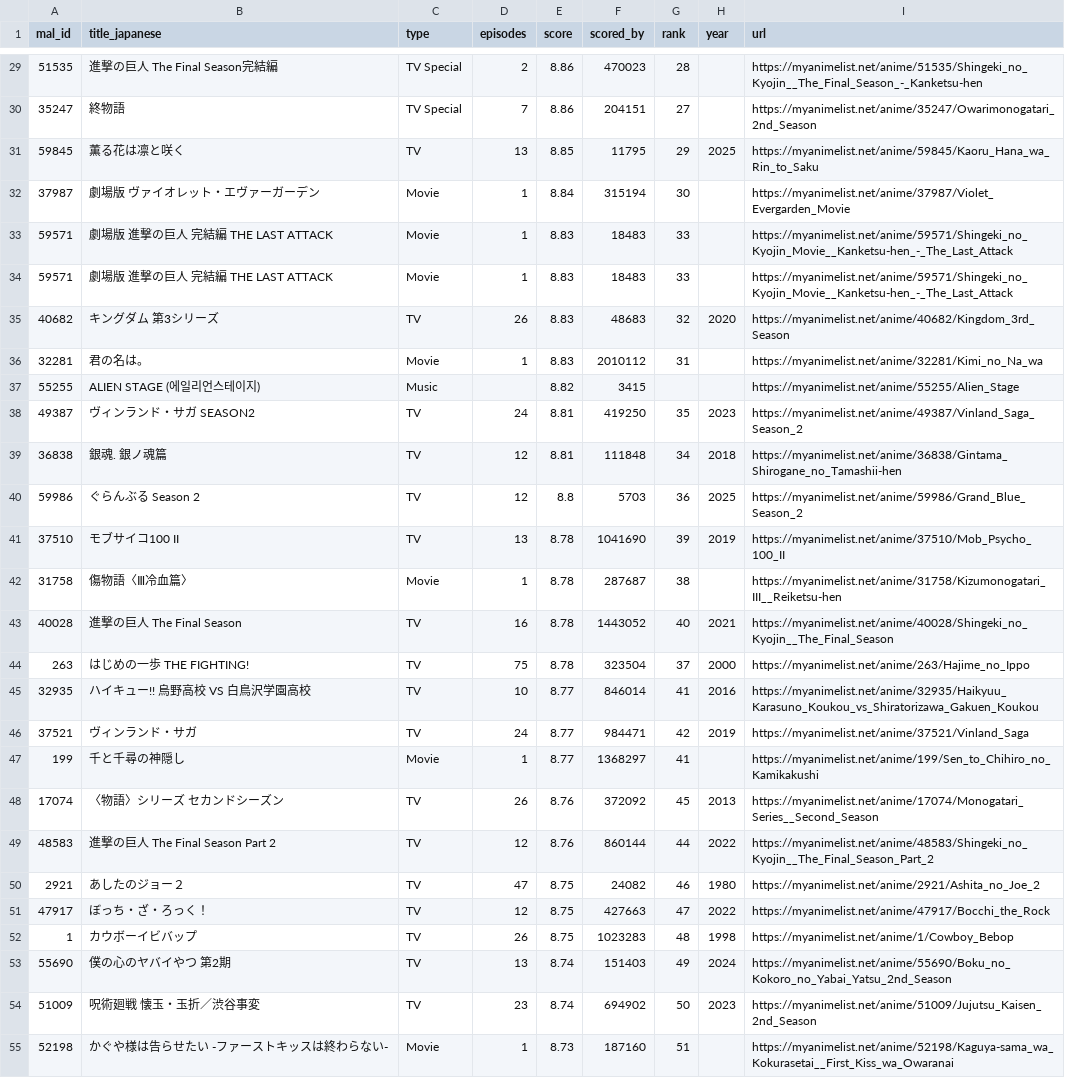
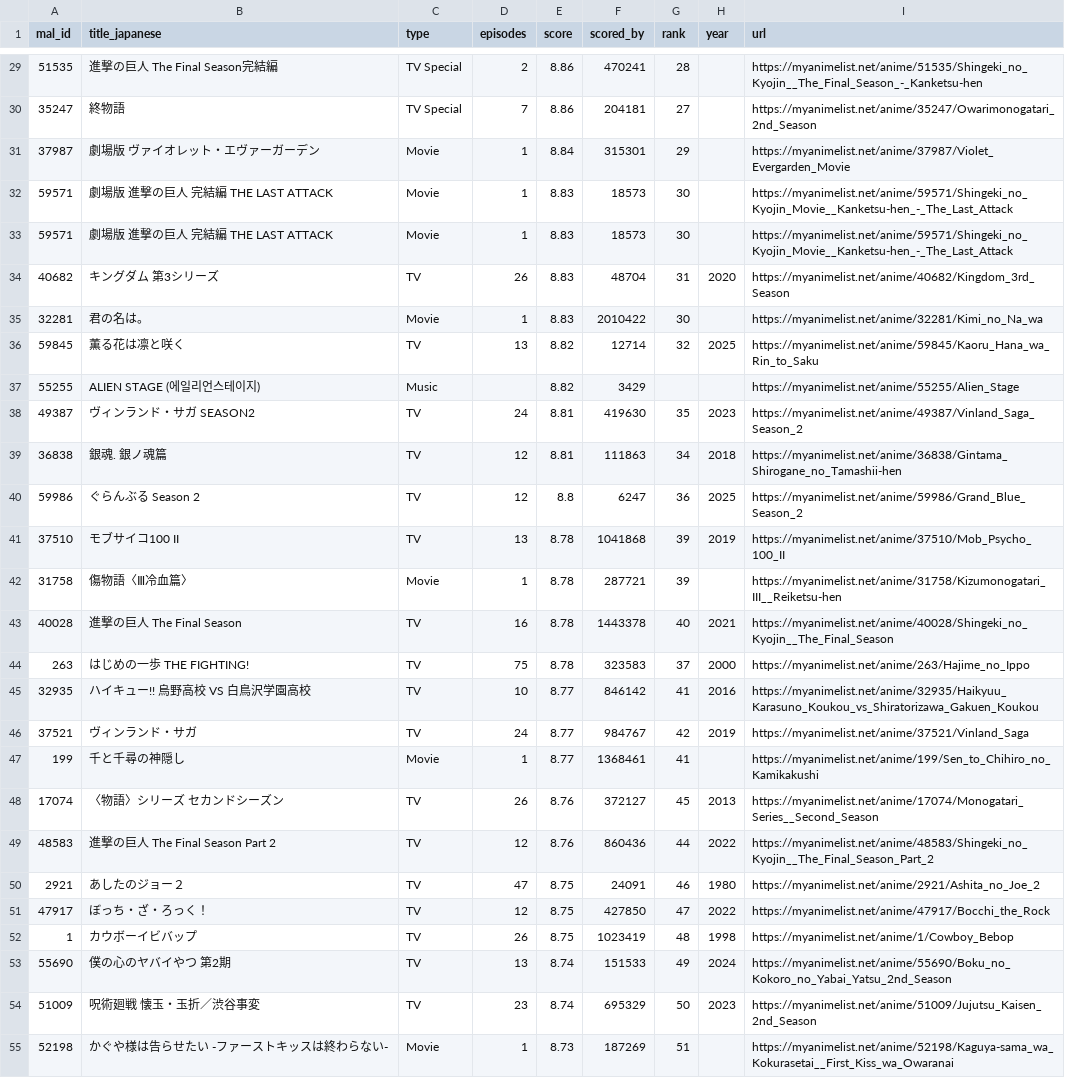
Before and after one commit to KXIANGW/Crawler-Github_Action, a CSV file: api.csv, drawn as a sheet; only a part is shown, gaps mark what is left out; removed rows and columns are numbered as before the commit, all else as after; the diff covers the shown part only; the diff names each change by its address in the sheet, - before the commit and + after, or states it on an @@ line.

```diff
--- a/api.csv
+++ b/api.csv
-F29 (scored_by): 470023
+F29 (scored_by): 470241
-F30 (scored_by): 204151
+F30 (scored_by): 204181
-row 31: 59845 | 薫る花は凛と咲く | TV | 13 | 8.85 | 11795 | 29 | 2025 | https://myanimelist.net/anime/59845/Kaoru_Hana_wa_Rin_to_Saku
-F31 (scored_by): 315194
+F31 (scored_by): 315301
-G31 (rank): 30
+G31 (rank): 29
-F32:F33 (scored_by): 18483
+F32:F33 (scored_by): 18573
-G32:G33 (rank): 33
+G32:G33 (rank): 30
-F34 (scored_by): 48683
+F34 (scored_by): 48704
-G34 (rank): 32
+G34 (rank): 31
-F35 (scored_by): 2010112
+F35 (scored_by): 2010422
-G35 (rank): 31
+G35 (rank): 30
+row 36: 59845 | 薫る花は凛と咲く | TV | 13 | 8.82 | 12714 | 32 | 2025 | https://myanimelist.net/anime/59845/Kaoru_Hana_wa_Rin_to_Saku
-F37 (scored_by): 3415
+F37 (scored_by): 3429
-F38 (scored_by): 419250
+F38 (scored_by): 419630
-F39 (scored_by): 111848
+F39 (scored_by): 111863
-F40 (scored_by): 5703
+F40 (scored_by): 6247
-F41 (scored_by): 1041690
+F41 (scored_by): 1041868
-F42 (scored_by): 287687
+F42 (scored_by): 287721
-G42 (rank): 38
+G42 (rank): 39
-F43 (scored_by): 1443052
+F43 (scored_by): 1443378
-F44 (scored_by): 323504
+F44 (scored_by): 323583
-F45 (scored_by): 846014
+F45 (scored_by): 846142
-F46 (scored_by): 984471
+F46 (scored_by): 984767
-F47 (scored_by): 1368297
+F47 (scored_by): 1368461
-F48 (scored_by): 372092
+F48 (scored_by): 372127
-F49 (scored_by): 860144
+F49 (scored_by): 860436
-F50 (scored_by): 24082
+F50 (scored_by): 24091
-F51 (scored_by): 427663
+F51 (scored_by): 427850
-F52 (scored_by): 1023283
+F52 (scored_by): 1023419
-F53 (scored_by): 151403
+F53 (scored_by): 151533
-F54 (scored_by): 694902
+F54 (scored_by): 695329
-F55 (scored_by): 187160
+F55 (scored_by): 187269
```
Also changed, not shown: 108 edited cells elsewhere in this file.
